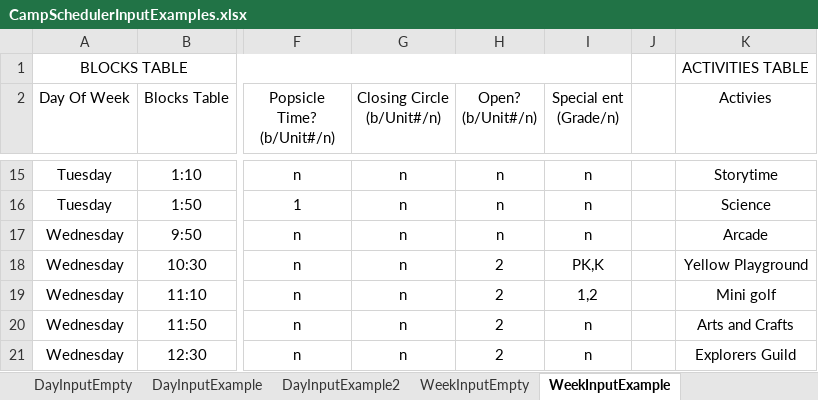
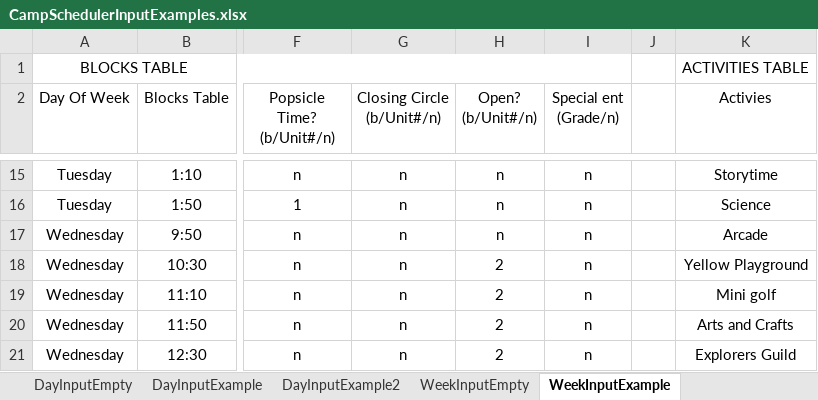
Before and after one commit to dryan8a/CampScheduler, an Excel workbook: CampScheduler/CampScheduler/CampSchedulerInputExamples.xlsx, sheet WeekInputExample, drawn as a sheet; only a part is shown, gaps mark what is left out; values as stored, in another font and other column widths than the file's, no borders; the diff names each change by its address in the sheet, - before the commit and + after, or states it on an @@ line.

Commit message:
Fixed an error in the week example. Also enabled error messages for weeks

```diff
--- a/CampScheduler/CampScheduler/CampSchedulerInputExamples.xlsx (sheet WeekInputExample)
+++ b/CampScheduler/CampScheduler/CampSchedulerInputExamples.xlsx (sheet WeekInputExample)
-I18 (Special ent (Grade/n)): PK,K
+I18 (Special ent (Grade/n)): n
-I19 (Special ent (Grade/n)): 1,2
+I19 (Special ent (Grade/n)): n
```
Also changed, not shown: 1 other file.
